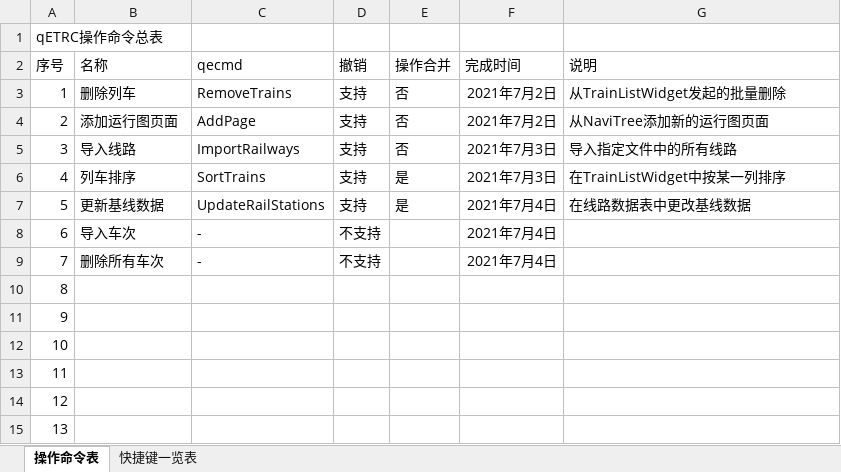
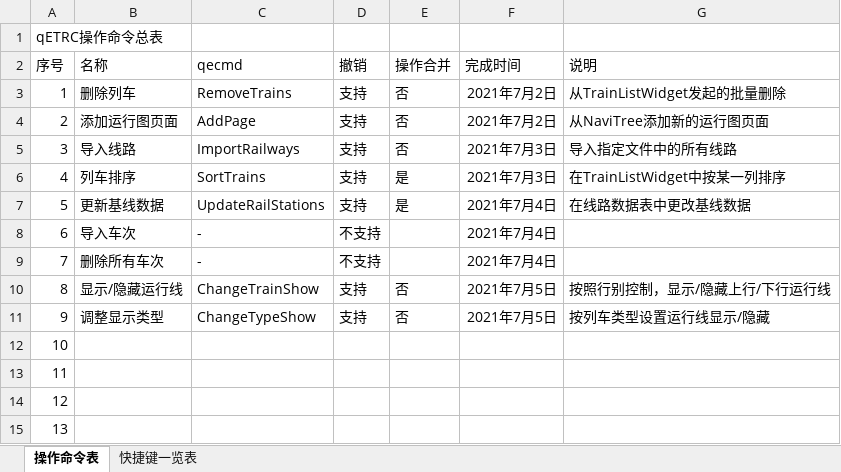
Before and after one commit to CDK6182CHR/qETRC, an Excel workbook: 概要.xlsx, sheet 操作命令表, drawn as a sheet; values as stored, in another font and other column widths than the file's, no borders; the diff names each change by its address in the sheet, - before the commit and + after, or states it on an @@ line.

```diff
--- a/概要.xlsx (sheet 操作命令表)
+++ b/概要.xlsx (sheet 操作命令表)
-B10 (名称): (empty)
+B10 (名称): 显示/隐藏运行线
-C10 (qecmd): (empty)
+C10 (qecmd): ChangeTrainShow
-D10:D11 (撤销): (empty)
+D10:D11 (撤销): 支持
-E10:E11 (操作合并): (empty)
+E10:E11 (操作合并): 否
-F10:F11 (完成时间): (empty)
+F10:F11 (完成时间): 2021年7月5日
-G10 (说明): (empty)
+G10 (说明): 按照行别控制，显示/隐藏上行/下行运行线
-B11 (名称): (empty)
+B11 (名称): 调整显示类型
-C11 (qecmd): (empty)
+C11 (qecmd): ChangeTypeShow
-G11 (说明): (empty)
+G11 (说明): 按列车类型设置运行线显示/隐藏
```
Also changed, not shown: 19 other files.
